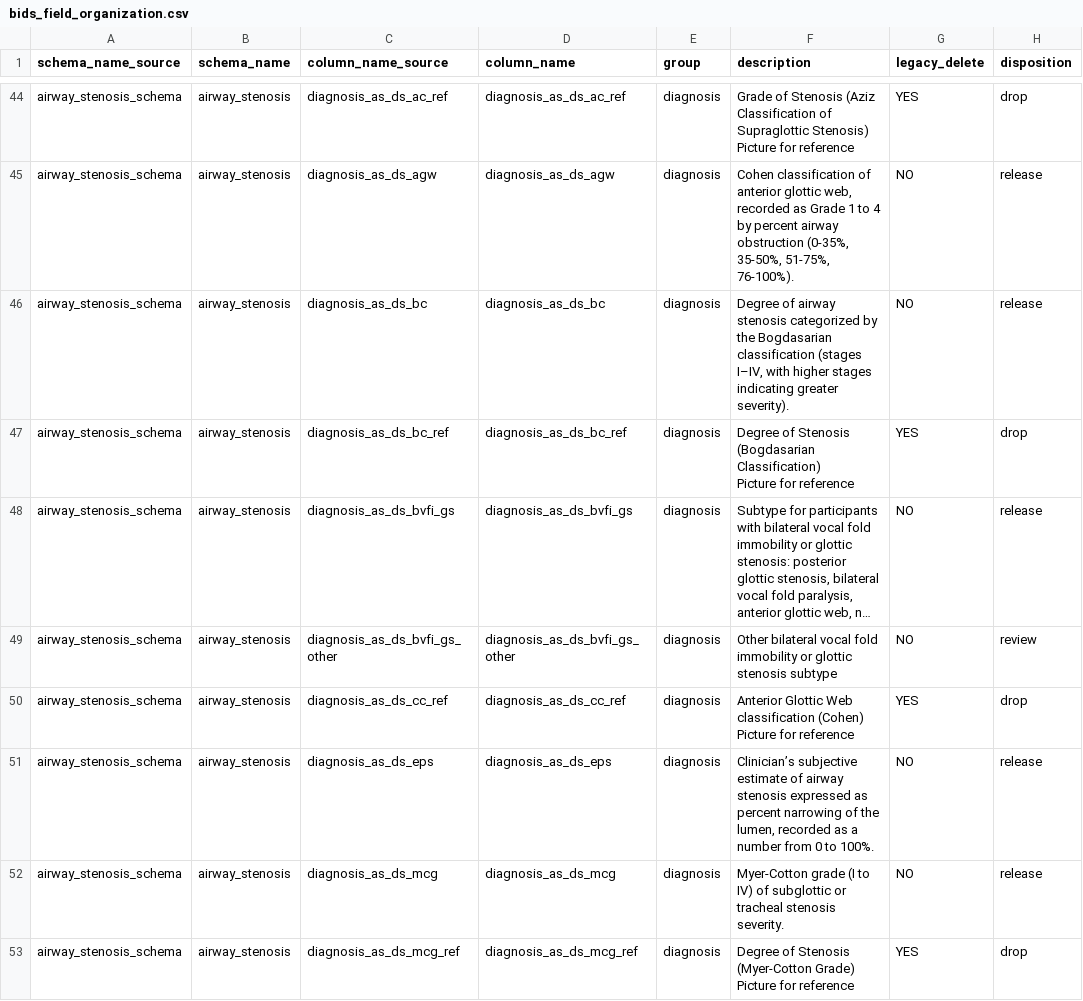
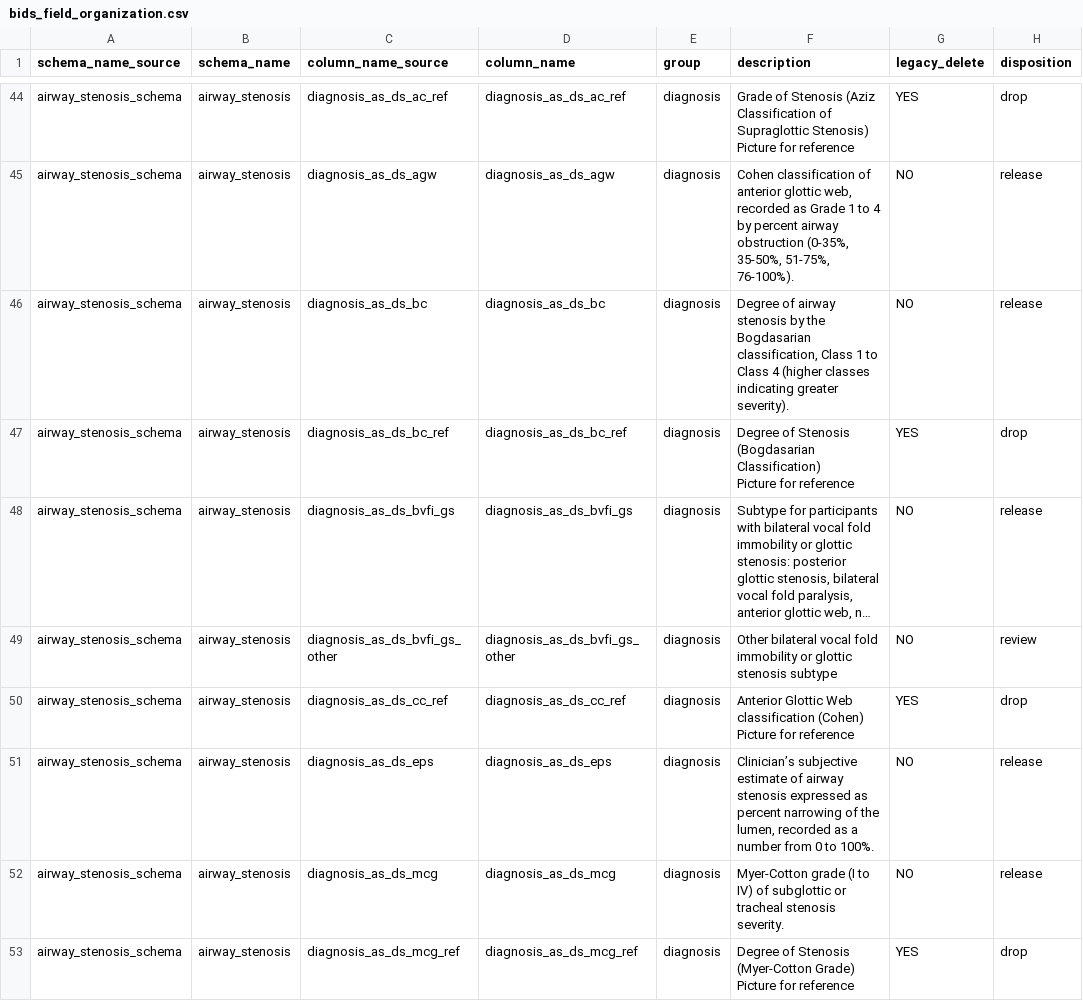
Before and after one commit to sensein/b2aiprep, a CSV file: src/b2aiprep/prepare/resources/bids_field_organization.csv, drawn as a sheet; only a part is shown, gaps mark what is left out; long unchanged cells end in …; the diff covers the shown part only; the diff names each change by its address in the sheet, - before the commit and + after, or states it on an @@ line.

```diff
--- a/src/b2aiprep/prepare/resources/bids_field_organization.csv
+++ b/src/b2aiprep/prepare/resources/bids_field_organization.csv
-F46 (description): …airway stenosis categorized by the Bogdasarian classification (stages I–IV, with higher stages indicating greater…
+F46 (description): …airway stenosis by the Bogdasarian classification, Class 1 to Class 4 (higher classes indicating greater…
```
Also changed, not shown: 10 edited cells elsewhere in this file.
